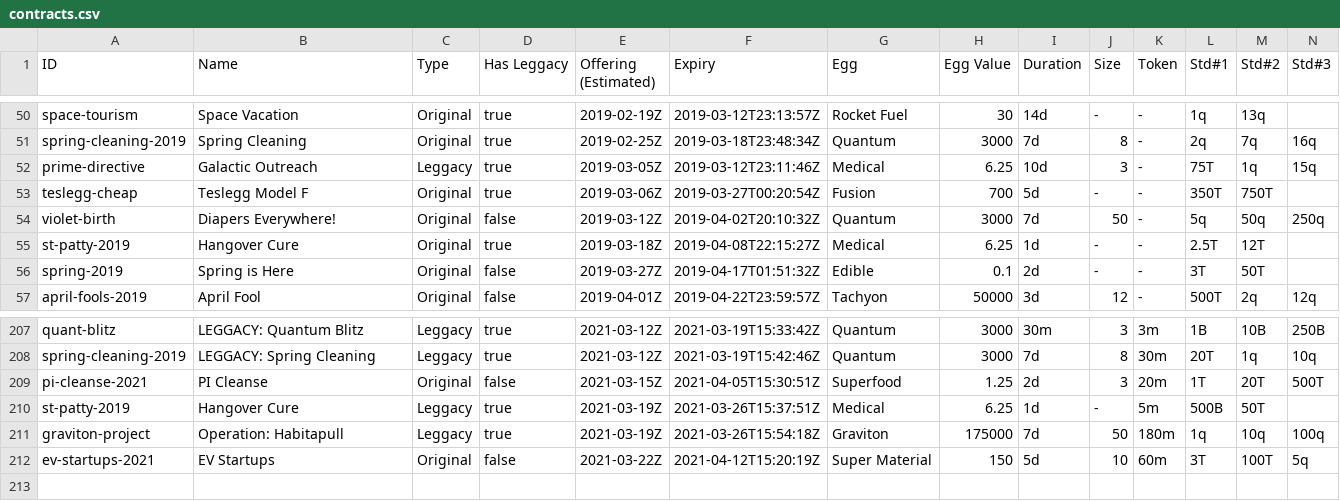
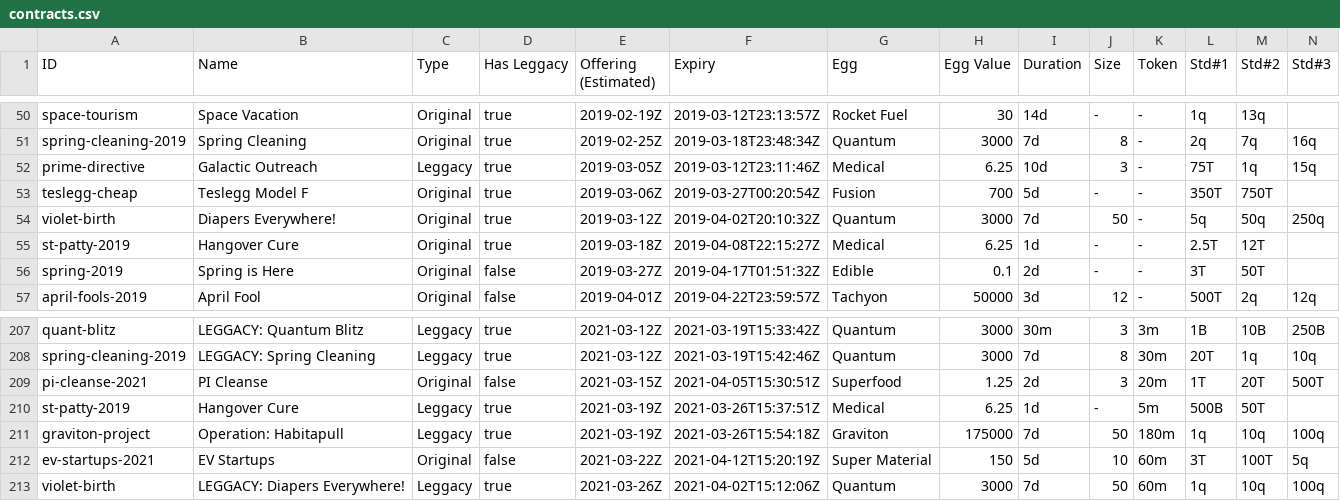
Before and after one commit to fanaticscripter/EggContractor, a CSV file: misc/ContractAggregator/data/contracts.csv, drawn as a sheet; only a part is shown, gaps mark what is left out; rows hold the shown columns only; the diff names each change by its address in the sheet, - before the commit and + after, or states it on an @@ line.

```diff
--- a/misc/ContractAggregator/data/contracts.csv
+++ b/misc/ContractAggregator/data/contracts.csv
-D54 (Has Leggacy): false
+D54 (Has Leggacy): true
+row 213: violet-birth | LEGGACY: Diapers Everywhere! | Leggacy | true | 2021-03-26Z | 2021-04-02T15:12:06Z | Quantum | 3000 | 7d | 50 | 60m | 1q | 10q | 100q
```
